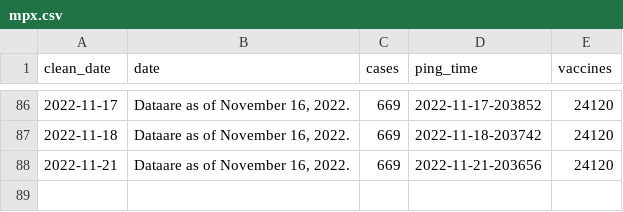
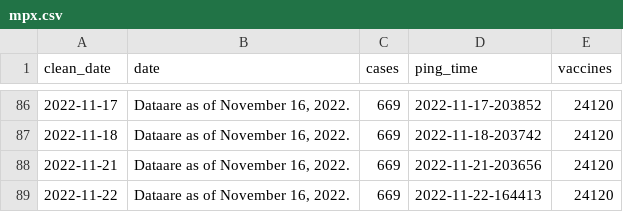
Before and after one commit to wf-id/nc-mpx, a CSV file: data/mpx.csv, drawn as a sheet; only a part is shown, gaps mark what is left out; the diff names each change by its address in the sheet, - before the commit and + after, or states it on an @@ line.

```diff
--- a/data/mpx.csv
+++ b/data/mpx.csv
+row 89: 2022-11-22 | Dataare as of November 16, 2022. | 669 | 2022-11-22-164413 | 24120
```
Also changed, not shown: 2 other files.
